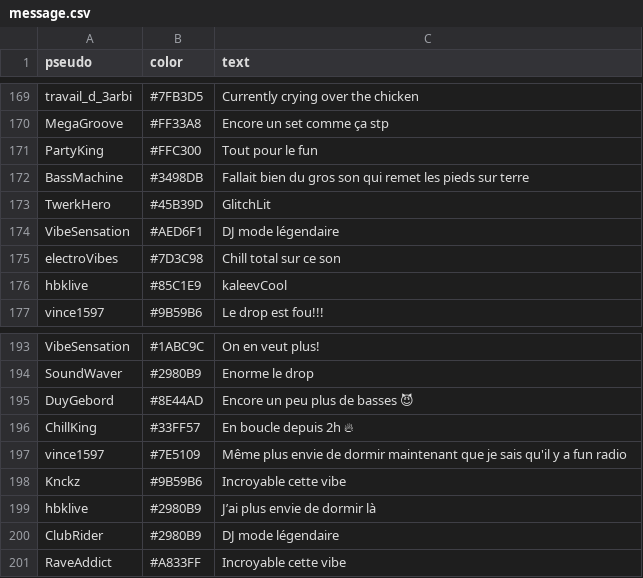
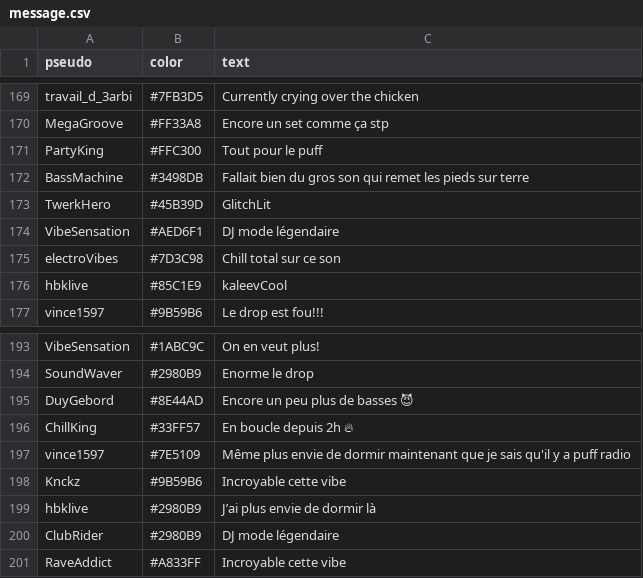
Before and after one commit to monsieurhiboux/FUNRADIO, a CSV file: assets/message.csv, drawn as a sheet; only a part is shown, gaps mark what is left out; the diff covers the shown part only.

Commit message:
Rename *** RADIO to PUFF RADIO in message.csv for consistency with index.html updates and enhance overall user experience

```diff
--- a/assets/message.csv
+++ b/assets/message.csv
@@ -170,3 +170,3 @@ travail_d_3arbi,#7FB3D5,Currently crying over the chicken
 MegaGroove,#FF33A8,Encore un set comme ça stp
-PartyKing,#FFC300,Tout pour le fun
+PartyKing,#FFC300,Tout pour le puff
 BassMachine,#3498DB,Fallait bien du gros son qui remet les pieds sur terre
@@ -196,3 +196,3 @@ DuyGebord,#8E44AD,Encore un peu plus de basses 😈
 ChillKing,#33FF57,En boucle depuis 2h 🔥
-vince1597,#7E5109,Même plus envie de dormir maintenant que je sais qu'il y a fun radio
+vince1597,#7E5109,Même plus envie de dormir maintenant que je sais qu'il y a puff radio
 Knckz,#9B59B6,Incroyable cette vibe
```
Also changed, not shown: 11 edited cells elsewhere in this file, 1 other file.
